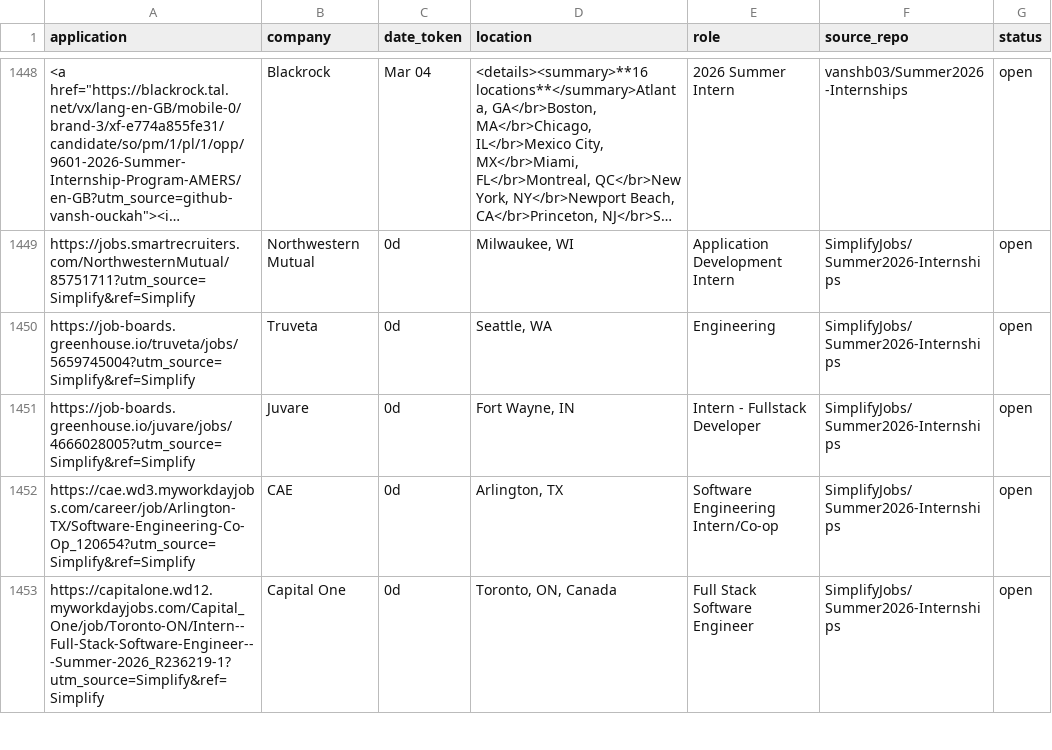
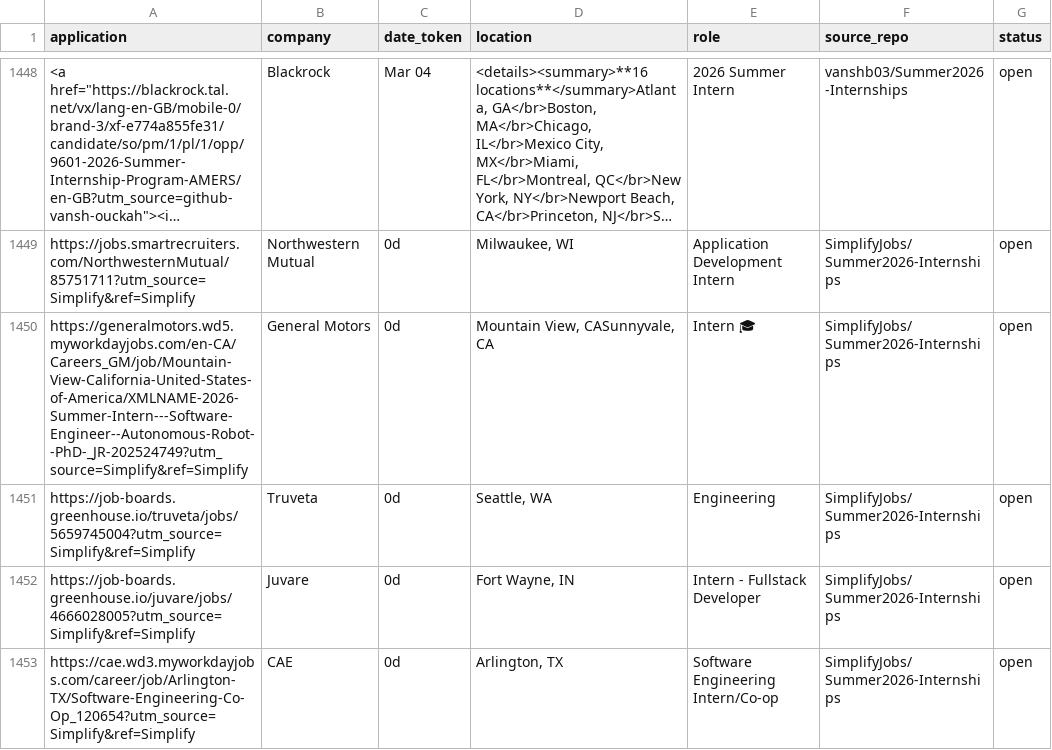
Before and after one commit to vats98754/job-fetcher, a CSV file: internships_us_canada.csv, drawn as a sheet; only a part is shown, gaps mark what is left out; the shorter side is filled out with more unchanged rows; long unchanged cells end in …; the diff covers the shown part only; the diff names each change by its address in the sheet, - before the commit and + after, or states it on an @@ line.

```diff
--- a/internships_us_canada.csv
+++ b/internships_us_canada.csv
+row 1450: https://generalmotors.wd5.myworkdayjobs.com/en-CA/Careers_GM/job/Mountain-View-California-United-States-of-America/XMLNAME-2026-Summer-Intern---Software-Engineer--Autonomous-Robot--PhD-_JR-202524749?utm_source=Simplify&ref=Simplify | General Motors | 0d | Mountain View, CASunnyvale, CA | Intern 🎓 | SimplifyJobs/Summer2026-Internships | open
```
Also changed, not shown: 5 added rows, 4 removed rows and 4 edited cells elsewhere in this file.
